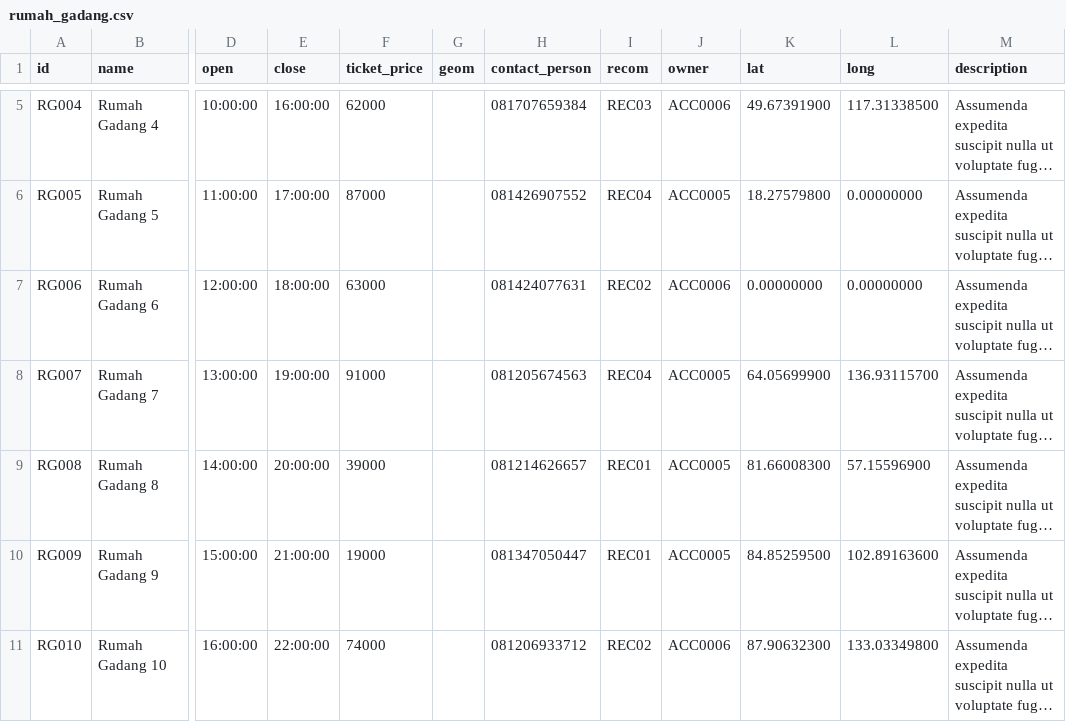
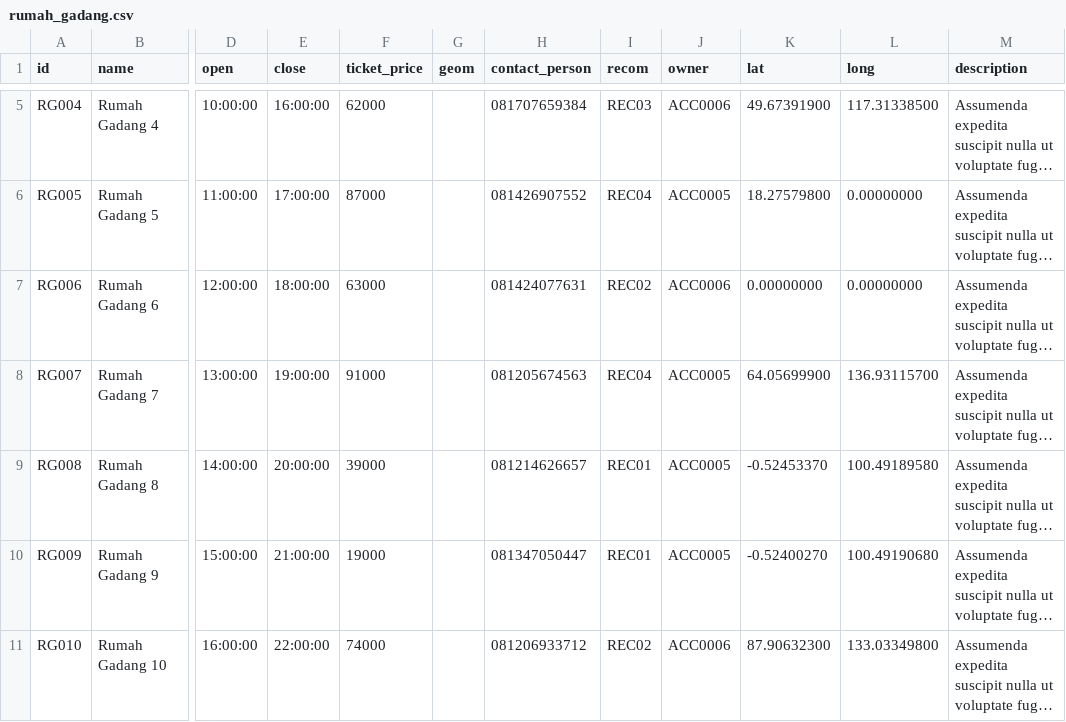
Before and after one commit to j03hanafi/desa-wisata-sumpu, a CSV file: writable/seeds/rumah_gadang.csv, drawn as a sheet; only a part is shown, gaps mark what is left out; long unchanged cells end in …; the diff names each change by its address in the sheet, - before the commit and + after, or states it on an @@ line.

```diff
--- a/writable/seeds/rumah_gadang.csv
+++ b/writable/seeds/rumah_gadang.csv
-K9 (lat): 81.66008300
+K9 (lat): -0.52453370
-L9 (long): 57.15596900
+L9 (long): 100.49189580
-K10 (lat): 84.85259500
+K10 (lat): -0.52400270
-L10 (long): 102.89163600
+L10 (long): 100.49190680
```
Also changed, not shown: 8 other files.
